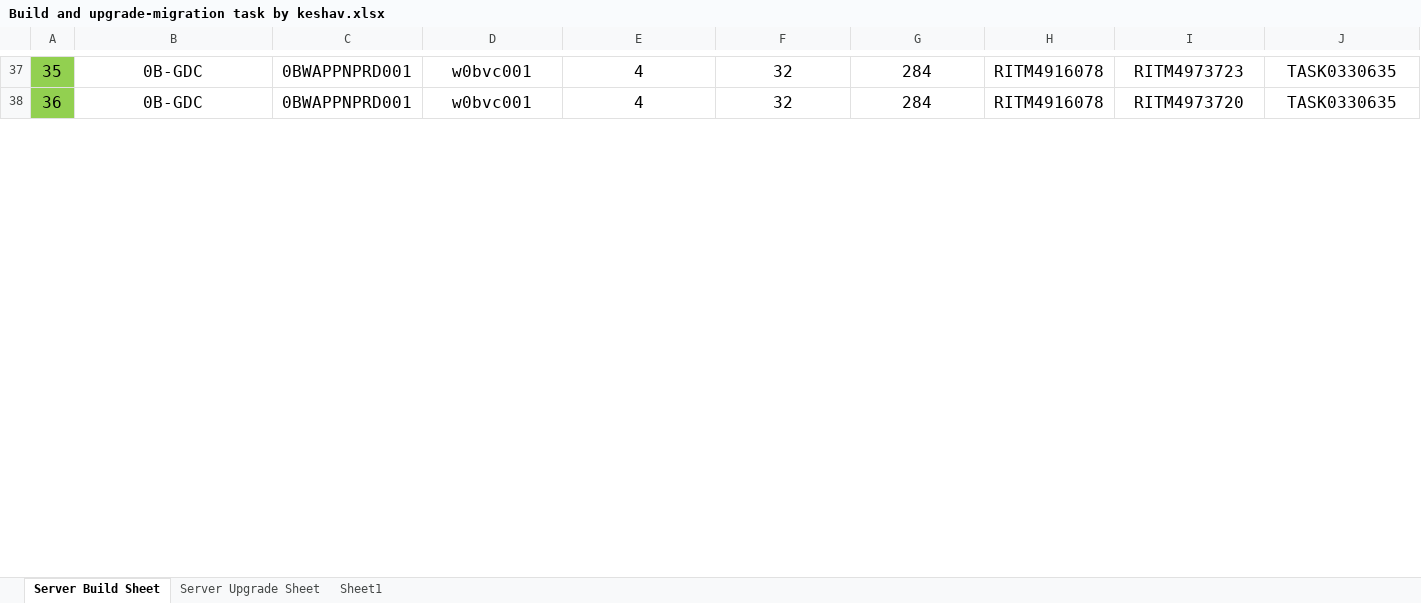
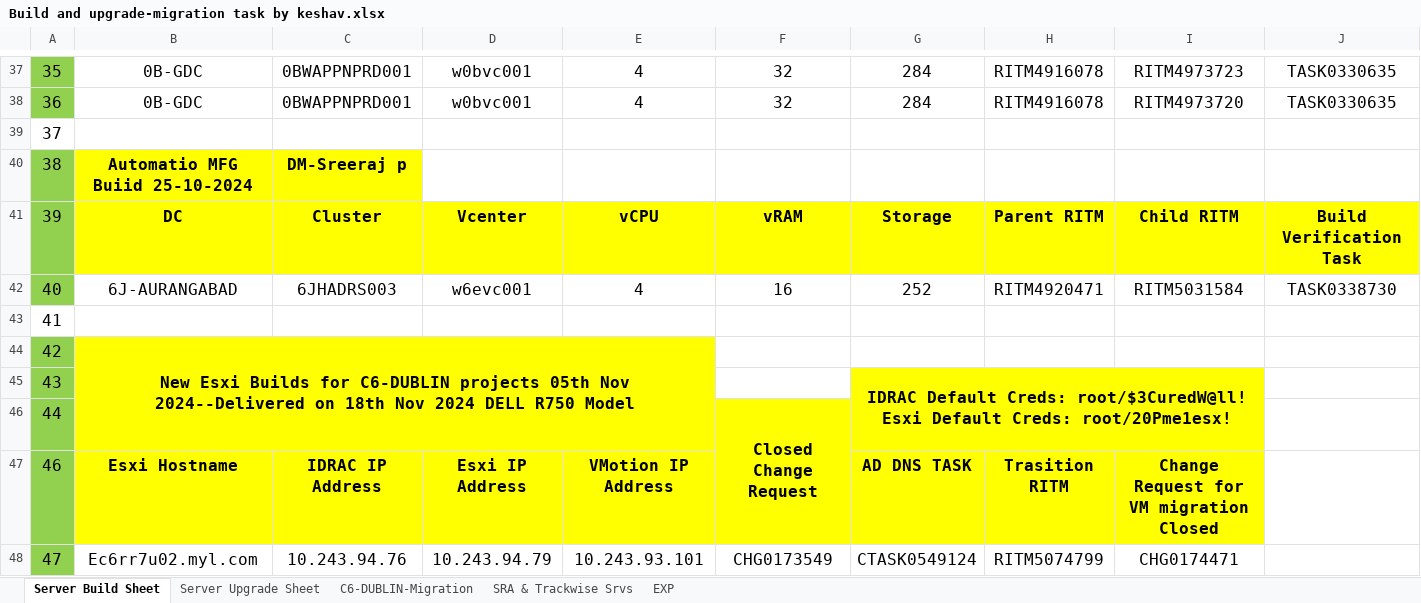
Before and after one commit to Vinayvadavi/Myl1, an Excel workbook: Build and upgrade-migration task by keshav.xlsx, sheet Server Build Sheet, drawn as a sheet; only a part is shown, gaps mark what is left out; values as stored, in another font and other column widths than the file's, no borders; rows hold the shown columns only; the diff covers the shown part only; the diff names each change by its address in the sheet, - before the commit and + after, or states it on an @@ line.

```diff
--- a/Build and upgrade-migration task by keshav.xlsx (sheet Server Build Sheet)
+++ b/Build and upgrade-migration task by keshav.xlsx (sheet Server Build Sheet)
-sheet tab: Sheet1
+sheet tab: EXP
+sheet tab: C6-DUBLIN-Migration
+sheet tab: SRA & Trackwise Srvs
@@ row 272 moved to row 39: 37 @@
+row 40: 38 | Automatio MFG Buiid 25-10-2024 | DM-Sreeraj p
+row 41: 39 | DC | Cluster | Vcenter | vCPU | vRAM | Storage | Parent RITM | Child RITM | Build Verification Task
+row 42: 40 | 6J-AURANGABAD | 6JHADRS003 | w6evc001 | 4 | 16 | 252 | RITM4920471 | RITM5031584 | TASK0338730
@@ row 273 moved to row 43: 41 @@
+row 44: 42 | New Esxi Builds for C6-DUBLIN projects 05th Nov 2024--Delivered on 18th Nov 2024 DELL R750 Model
+row 45: 43 |  |  |  |  |  | IDRAC Default Creds: root/$3CuredW@ll! Esxi Default Creds: root/20Pme1esx!
+row 46: 44 |  |  |  |  | Closed Change Request
+row 47: 46 | Esxi Hostname | IDRAC IP Address | Esxi IP Address | VMotion IP Address |  | AD DNS TASK | Trasition RITM | Change Request for VM migration Closed
+row 48: 47 | Ec6rr7u02.myl.com | 10.243.94.76 | 10.243.94.79 | 10.243.93.101 | CHG0173549 | CTASK0549124 | RITM5074799 | CHG0174471
```
Also changed, not shown: 24 added rows, 42 removed rows, 6 moved rows, 2 edited cells and row numbers in column A elsewhere in this sheet, sheet EXP, sheet Server Upgrade Sheet, 41 other files.
